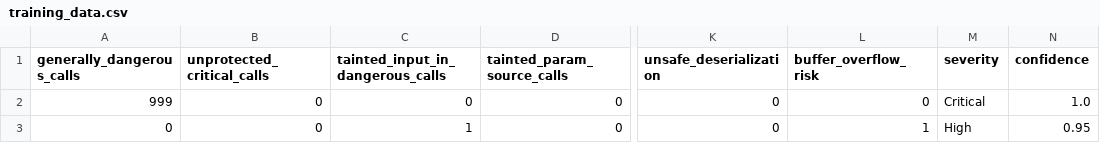
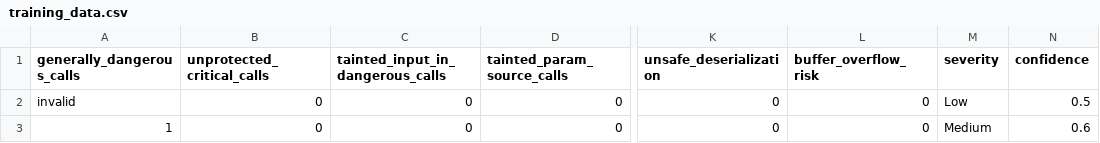
Before and after one commit to Sferratore/CodeStresser, a CSV file: training_data/training_data.csv, drawn as a sheet; only a part is shown, gaps mark what is left out; the diff names each change by its address in the sheet, - before the commit and + after, or states it on an @@ line.

Commit message:
Corrected test_invalid_values inside test_vulnerability_model_training_pipeline.py

```diff
--- a/training_data/training_data.csv
+++ b/training_data/training_data.csv
-A2 (generally_dangerous_calls): 999
+A2 (generally_dangerous_calls): invalid
-M2 (severity): Critical
+M2 (severity): Low
-N2 (confidence): 1.0
+N2 (confidence): 0.5
-A3 (generally_dangerous_calls): 0
+A3 (generally_dangerous_calls): 1
-C3 (tainted_input_in_dangerous_calls): 1
+C3 (tainted_input_in_dangerous_calls): 0
-L3 (buffer_overflow_risk): 1
+L3 (buffer_overflow_risk): 0
-M3 (severity): High
+M3 (severity): Medium
-N3 (confidence): 0.95
+N3 (confidence): 0.6
```
Also changed, not shown: 1 other file.
